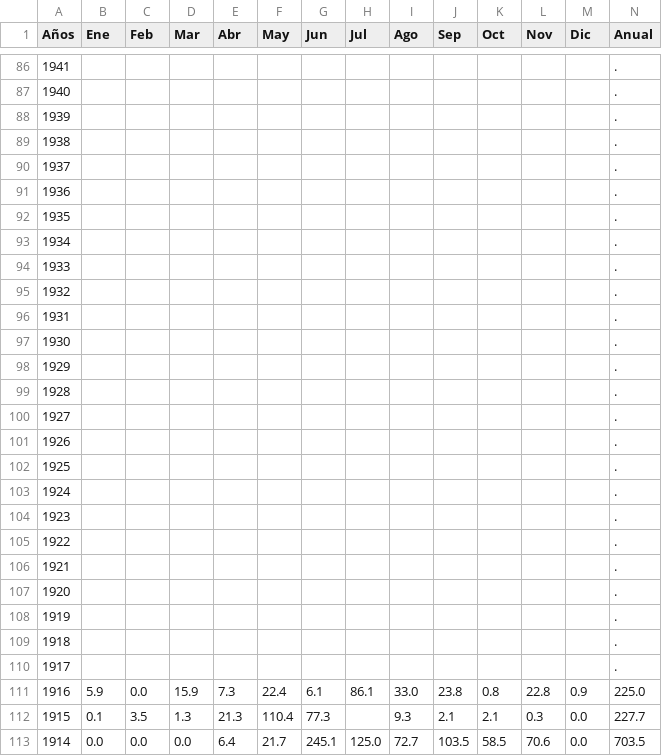
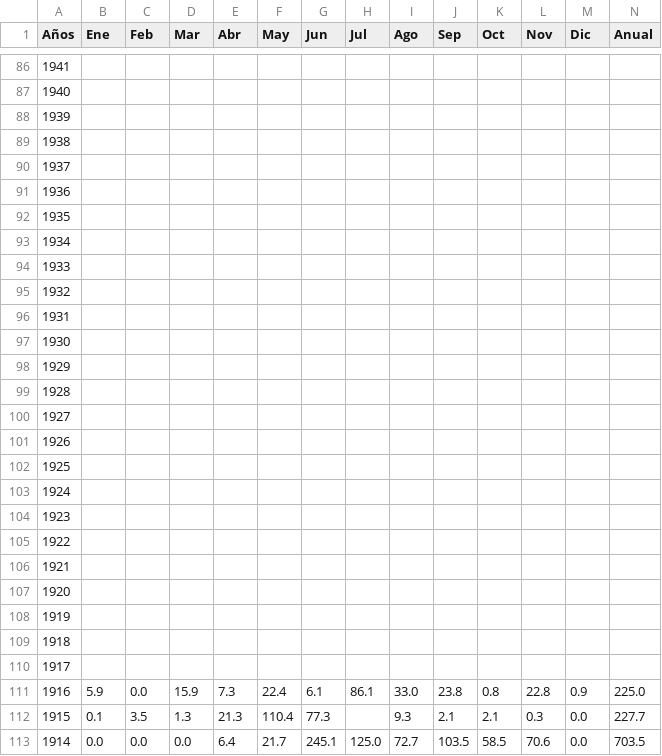
Before and after one commit to juaco-21/Proyect_IMT2200_Idea, a CSV file: notebooks/data_temperatura/precipitaciones_mensuales_santiago.csv, drawn as a sheet; only a part is shown, gaps mark what is left out; the diff covers the shown part only.

```diff
--- a/notebooks/data_temperatura/precipitaciones_mensuales_santiago.csv
+++ b/notebooks/data_temperatura/precipitaciones_mensuales_santiago.csv
@@ -86,26 +86,26 @@ Años,Ene,Feb,Mar,Abr,May,Jun,Jul,Ago,Sep,Oct,Nov,Dic,Anual
-1941,,,,,,,,,,,,,.
-1940,,,,,,,,,,,,,.
-1939,,,,,,,,,,,,,.
-1938,,,,,,,,,,,,,.
-1937,,,,,,,,,,,,,.
-1936,,,,,,,,,,,,,.
-1935,,,,,,,,,,,,,.
-1934,,,,,,,,,,,,,.
-1933,,,,,,,,,,,,,.
-1932,,,,,,,,,,,,,.
-1931,,,,,,,,,,,,,.
-1930,,,,,,,,,,,,,.
-1929,,,,,,,,,,,,,.
-1928,,,,,,,,,,,,,.
-1927,,,,,,,,,,,,,.
-1926,,,,,,,,,,,,,.
-1925,,,,,,,,,,,,,.
-1924,,,,,,,,,,,,,.
-1923,,,,,,,,,,,,,.
-1922,,,,,,,,,,,,,.
-1921,,,,,,,,,,,,,.
-1920,,,,,,,,,,,,,.
-1919,,,,,,,,,,,,,.
-1918,,,,,,,,,,,,,.
-1917,,,,,,,,,,,,,.
+1941,,,,,,,,,,,,,
+1940,,,,,,,,,,,,,
+1939,,,,,,,,,,,,,
+1938,,,,,,,,,,,,,
+1937,,,,,,,,,,,,,
+1936,,,,,,,,,,,,,
+1935,,,,,,,,,,,,,
+1934,,,,,,,,,,,,,
+1933,,,,,,,,,,,,,
+1932,,,,,,,,,,,,,
+1931,,,,,,,,,,,,,
+1930,,,,,,,,,,,,,
+1929,,,,,,,,,,,,,
+1928,,,,,,,,,,,,,
+1927,,,,,,,,,,,,,
+1926,,,,,,,,,,,,,
+1925,,,,,,,,,,,,,
+1924,,,,,,,,,,,,,
+1923,,,,,,,,,,,,,
+1922,,,,,,,,,,,,,
+1921,,,,,,,,,,,,,
+1920,,,,,,,,,,,,,
+1919,,,,,,,,,,,,,
+1918,,,,,,,,,,,,,
+1917,,,,,,,,,,,,,
 1916,5.9,0.0,15.9,7.3,22.4,6.1,86.1,33.0,23.8,0.8,22.8,0.9,225.0
```
Also changed, not shown: 26 edited cells elsewhere in this file, 3 other files.
